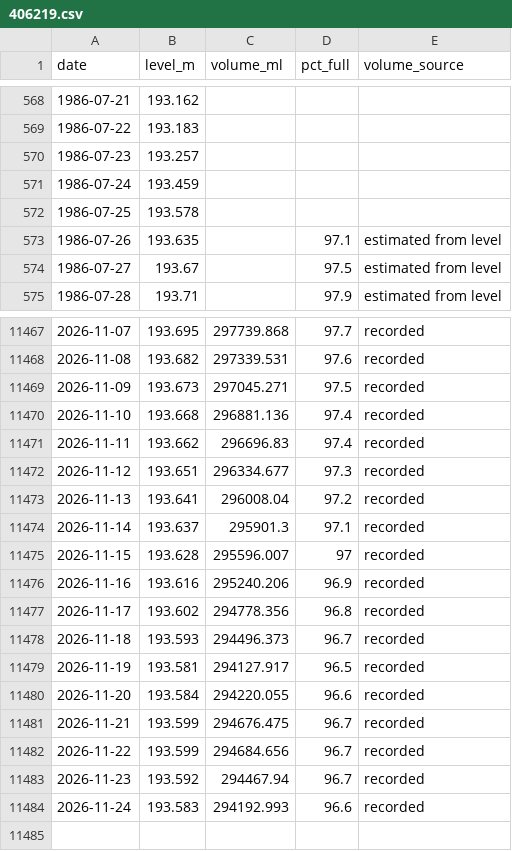
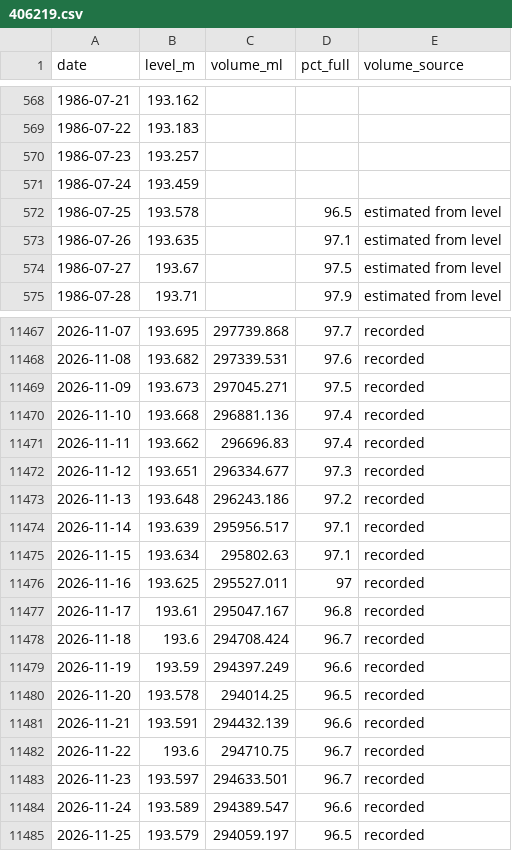
Before and after one commit to JLA92-bit/joshmakesgames-site, a CSV file: river-watch/data/storage/406219.csv, drawn as a sheet; only a part is shown, gaps mark what is left out; the diff covers the shown part only.

```diff
--- a/river-watch/data/storage/406219.csv
+++ b/river-watch/data/storage/406219.csv
@@ -571,3 +571,3 @@ date,level_m,volume_ml,pct_full,volume_source
 1986-07-24,193.459,,,
-1986-07-25,193.578,,,
+1986-07-25,193.578,,96.5,estimated from level
 1986-07-26,193.635,,97.1,estimated from level
@@ -11472,13 +11472,14 @@ date,level_m,volume_ml,pct_full,volume_source
 2026-11-12,193.651,296334.677,97.3,recorded
-2026-11-13,193.641,296008.04,97.2,recorded
-2026-11-14,193.637,295901.3,97.1,recorded
-2026-11-15,193.628,295596.007,97,recorded
-2026-11-16,193.616,295240.206,96.9,recorded
-2026-11-17,193.602,294778.356,96.8,recorded
-2026-11-18,193.593,294496.373,96.7,recorded
-2026-11-19,193.581,294127.917,96.5,recorded
-2026-11-20,193.584,294220.055,96.6,recorded
-2026-11-21,193.599,294676.475,96.7,recorded
-2026-11-22,193.599,294684.656,96.7,recorded
-2026-11-23,193.592,294467.94,96.7,recorded
-2026-11-24,193.583,294192.993,96.6,recorded
+2026-11-13,193.648,296243.186,97.2,recorded
+2026-11-14,193.639,295956.517,97.1,recorded
+2026-11-15,193.634,295802.63,97.1,recorded
+2026-11-16,193.625,295527.011,97,recorded
+2026-11-17,193.61,295047.167,96.8,recorded
+2026-11-18,193.6,294708.424,96.7,recorded
+2026-11-19,193.59,294397.249,96.6,recorded
+2026-11-20,193.578,294014.25,96.5,recorded
+2026-11-21,193.591,294432.139,96.6,recorded
+2026-11-22,193.6,294710.75,96.7,recorded
+2026-11-23,193.597,294633.501,96.7,recorded
+2026-11-24,193.589,294389.547,96.6,recorded
+2026-11-25,193.579,294059.197,96.5,recorded
```
Also changed, not shown: 11 edited cells elsewhere in this file, 7 other files.
